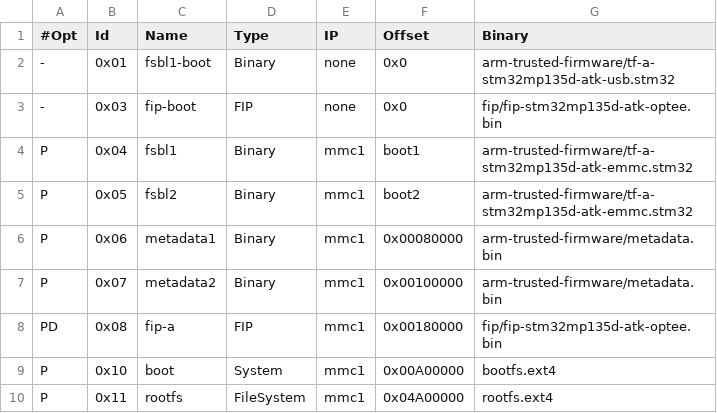
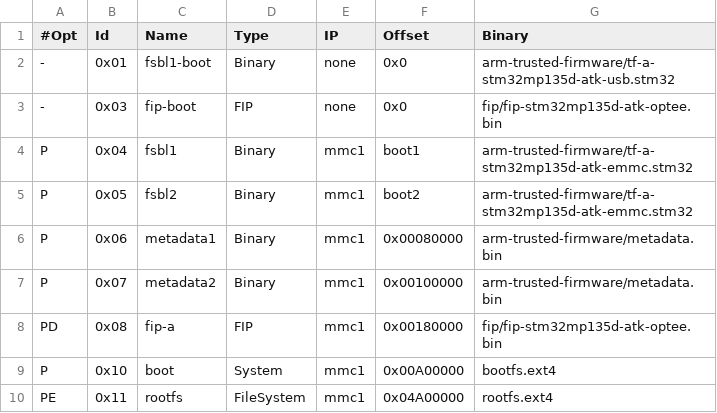
Before and after one commit to yhuan416/stm32mp135_images, a TSV file: flashlayout_atk-image/optee/FlashLayout_emmc_stm32mp135d-atk-optee.tsv, drawn as a sheet.

```diff
--- a/flashlayout_atk-image/optee/FlashLayout_emmc_stm32mp135d-atk-optee.tsv
+++ b/flashlayout_atk-image/optee/FlashLayout_emmc_stm32mp135d-atk-optee.tsv
@@ -9,2 +9,2 @@ PD	0x08	fip-a	FIP	mmc1	0x00180000	fip/fip-stm32mp135d-atk-optee.bin
 P	0x10	boot	System	mmc1	0x00A00000	bootfs.ext4
-P	0x11	rootfs	FileSystem	mmc1	0x04A00000	rootfs.ext4
+PE	0x11	rootfs	FileSystem	mmc1	0x04A00000	rootfs.ext4
```
Also changed, not shown: flashlayout_atk-image/optee/FlashLayout_sdcard_stm32mp135d-atk-optee.tsv, 2 other files.
